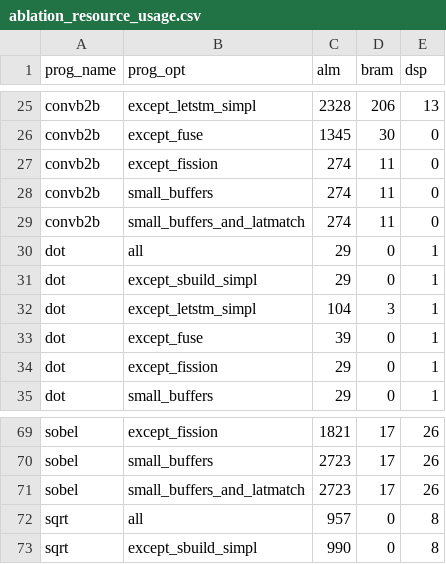
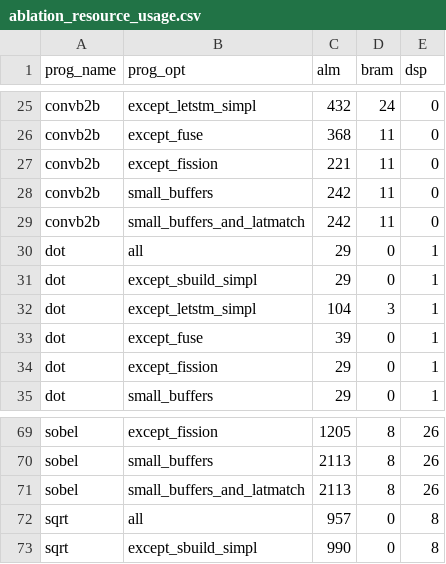
Before and after one commit to louis-hildebrand/sirop-hls, a CSV file: results/ablation_resource_usage.csv, drawn as a sheet; only a part is shown, gaps mark what is left out; the diff covers the shown part only; the diff names each change by its address in the sheet, - before the commit and + after, or states it on an @@ line.

```diff
--- a/results/ablation_resource_usage.csv
+++ b/results/ablation_resource_usage.csv
-C25 (alm): 2328
+C25 (alm): 432
-D25 (bram): 206
+D25 (bram): 24
-E25 (dsp): 13
+E25 (dsp): 0
-C26 (alm): 1345
+C26 (alm): 368
-D26 (bram): 30
+D26 (bram): 11
-C27 (alm): 274
+C27 (alm): 221
-C28:C29 (alm): 274
+C28:C29 (alm): 242
-C69 (alm): 1821
+C69 (alm): 1205
-D69:D71 (bram): 17
+D69:D71 (bram): 8
-C70:C71 (alm): 2723
+C70:C71 (alm): 2113
```
Also changed, not shown: 78 edited cells elsewhere in this file, results/ablation_fmax.csv, results/ablation_latency.csv, 5 other files.
